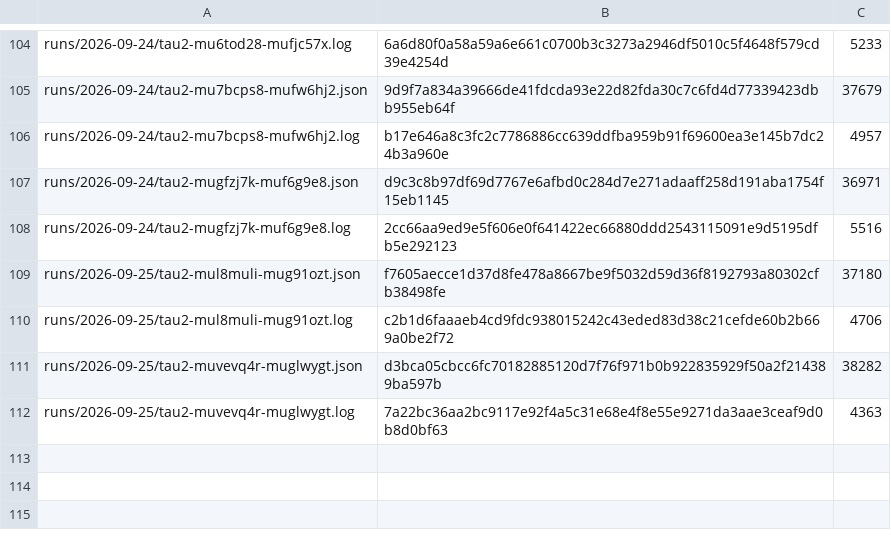
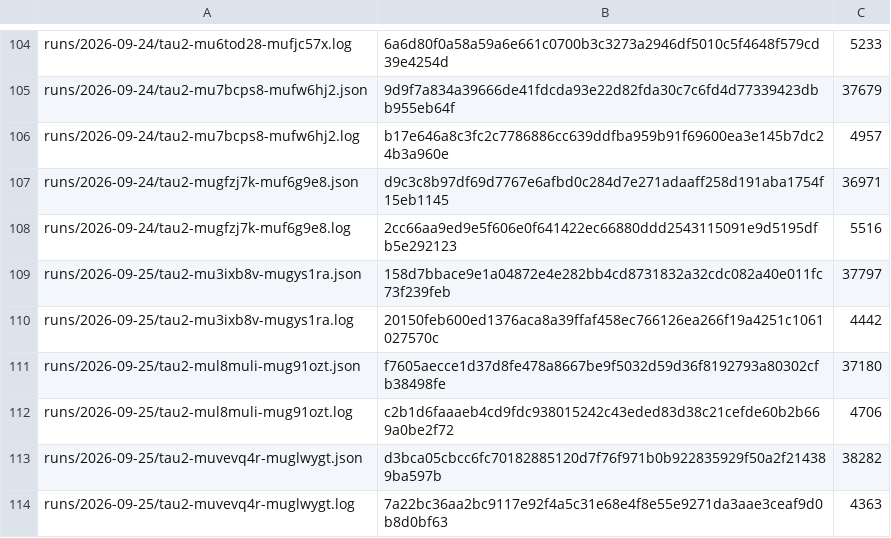
Before and after one commit to botiverse/antiproton, a TSV file: report/runs/manifest.tsv, drawn as a sheet; only a part is shown, gaps mark what is left out; the diff names each change by its address in the sheet, - before the commit and + after, or states it on an @@ line.

Commit message:
bench: the 2026-09-25 12:53Z τ² cycle — pass^1 91.7%, second round with sim.reasoning=off (#554)

```diff
--- a/report/runs/manifest.tsv
+++ b/report/runs/manifest.tsv
+row 109: runs/2026-09-25/tau2-mu3ixb8v-mugys1ra.json | 158d7bbace9e1a04872e4e282bb4cd8731832a32cdc082a40e011fc73f239feb | 37797
+row 110: runs/2026-09-25/tau2-mu3ixb8v-mugys1ra.log | 20150feb600ed1376aca8a39ffaf458ec766126ea266f19a4251c1061027570c | 4442
```
